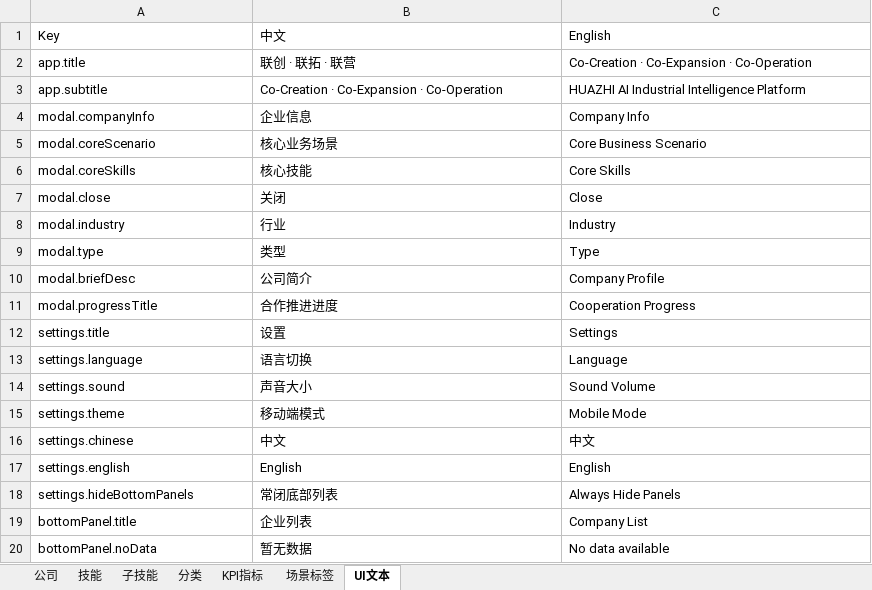
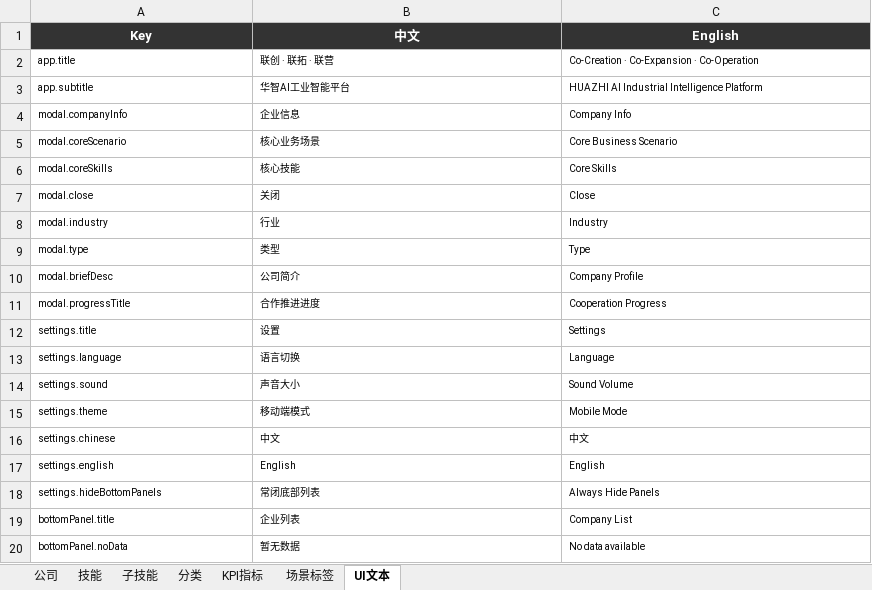
Before and after one commit to luke711-xyy/HuazhiAI_DisplayBoard, an Excel workbook: data-template.xlsx, sheet UI文本, drawn as a sheet; values as stored, in another font and other column widths than the file's, no borders; the diff names each change by its address in the sheet, - before the commit and + after, or states it on an @@ line.

```diff
--- a/data-template.xlsx (sheet UI文本)
+++ b/data-template.xlsx (sheet UI文本)
@@ A1:C1 fill: none → #333333, bold: off → on, text colour: black → #FFFFFF, alignment: left → center @@
@@ A2:C20 text size: smaller @@
-B3: Co-Creation · Co-Expansion · Co-Operation
+B3: 华智AI工业智能平台
```
Also changed, not shown: sheet 公司, sheet 子技能, sheet 技能, sheet KPI指标, sheet 分类, sheet 场景标签, 6 other files.
